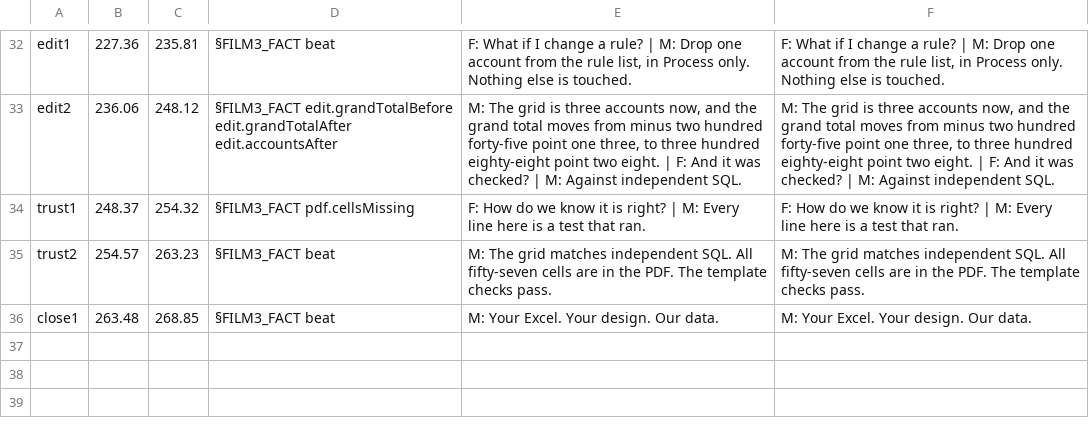
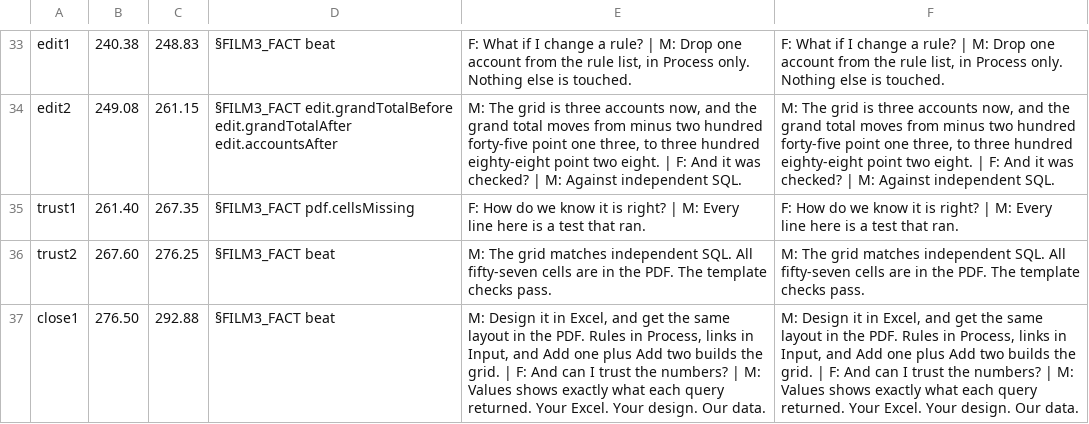
Before and after one commit to red1oon/BIMCompiler, a TSV file: prompts/ninjaexcel_series/film3_en.tsv, drawn as a sheet; only a part is shown, gaps mark what is left out; addresses are those after the commit; the diff covers the shown part only; the diff names each change by its address in the sheet, - before the commit and + after, or states it on an @@ line.

```diff
--- a/prompts/ninjaexcel_series/film3_en.tsv
+++ b/prompts/ninjaexcel_series/film3_en.tsv
-B33: 227.36
+B33: 240.38
-C33: 235.81
+C33: 248.83
-B34: 236.06
+B34: 249.08
-C34: 248.12
+C34: 261.15
-B35: 248.37
+B35: 261.40
-C35: 254.32
+C35: 267.35
-B36: 254.57
+B36: 267.60
-C36: 263.23
+C36: 276.25
-B37: 263.48
+B37: 276.50
-C37: 268.85
+C37: 292.88
-E37: M: Your Excel.…
+E37: M: Design it in Excel, and get the same layout in the PDF. Rules in Process, links in Input, and Add one plus Add two builds the grid. | F: And can I trust the numbers? | M: Values shows exactly what each query returned. Your Excel.…
-F37: M: Your Excel.…
+F37: M: Design it in Excel, and get the same layout in the PDF. Rules in Process, links in Input, and Add one plus Add two builds the grid. | F: And can I trust the numbers? | M: Values shows exactly what each query returned. Your Excel.…
```
Also changed, not shown: 1 added row and 62 edited cells elsewhere in this file, 5 other files.
